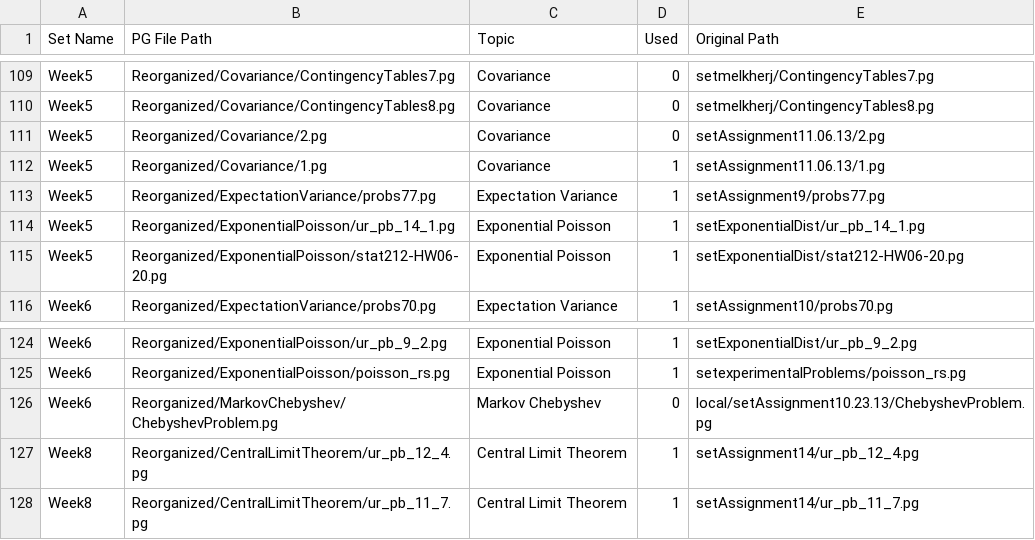
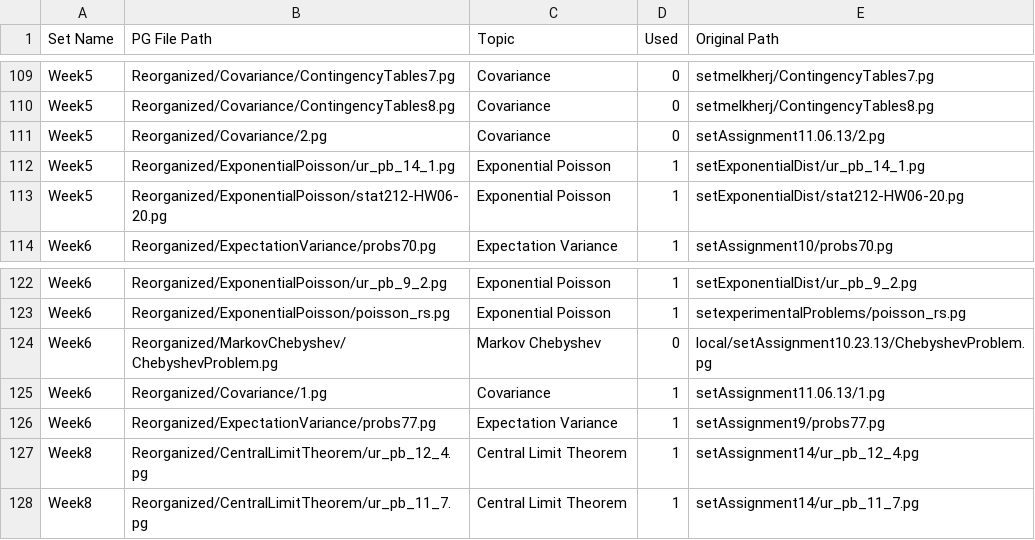
Before and after one commit to cse103/Administrative_Code, a CSV file: set_assignments.csv, drawn as a sheet; only a part is shown, gaps mark what is left out; removed rows and columns are numbered as before the commit, all else as after; the diff names each change by its address in the sheet, - before the commit and + after, or states it on an @@ line.

Commit message:
moved two problems from week5 to week6

```diff
--- a/set_assignments.csv
+++ b/set_assignments.csv
-row 112: Week5 | Reorganized/Covariance/1.pg | Covariance | 1 | setAssignment11.06.13/1.pg
-row 113: Week5 | Reorganized/ExpectationVariance/probs77.pg | Expectation Variance | 1 | setAssignment9/probs77.pg
+row 125: Week6 | Reorganized/Covariance/1.pg | Covariance | 1 | setAssignment11.06.13/1.pg
+row 126: Week6 | Reorganized/ExpectationVariance/probs77.pg | Expectation Variance | 1 | setAssignment9/probs77.pg
```
